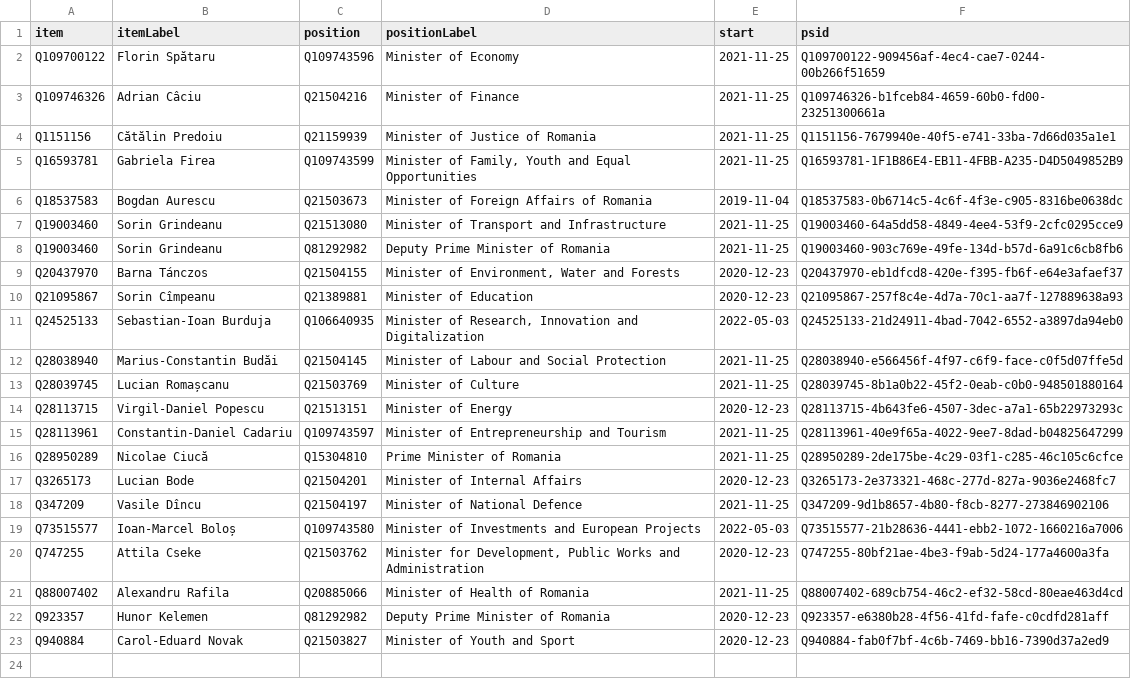
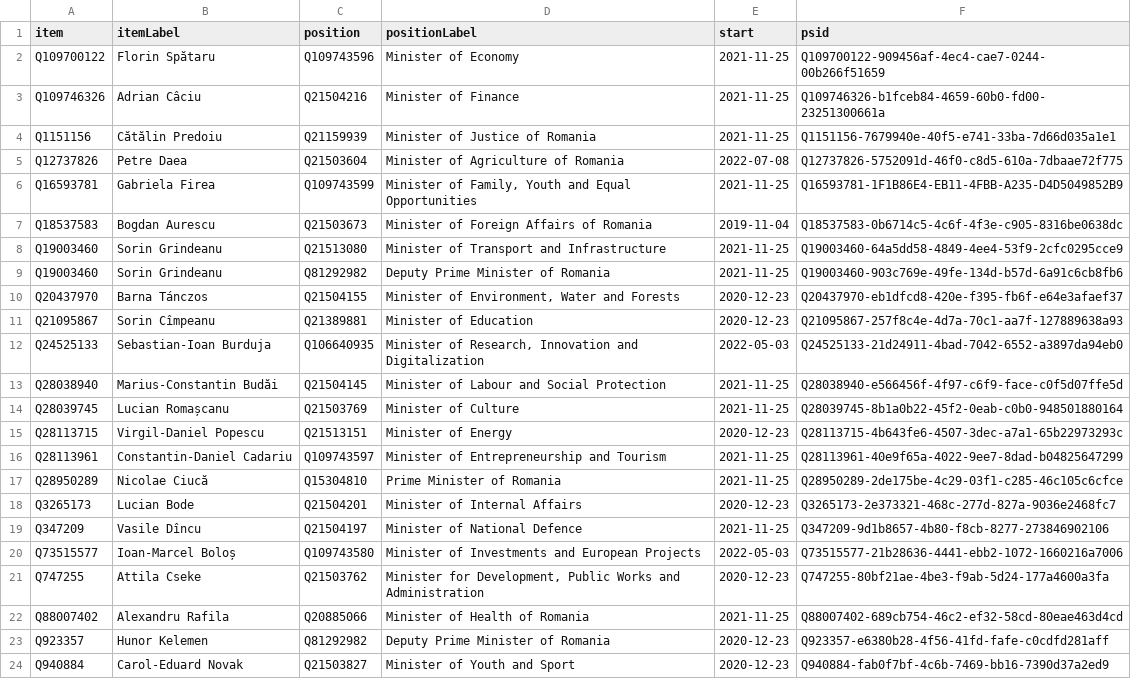
Before and after one commit to every-politician-scrapers/romania-cabinet, a CSV file: wikidata/results/current-cabinet.csv, drawn as a sheet; the diff names each change by its address in the sheet, - before the commit and + after, or states it on an @@ line.

Commit message:
Run SPARQL queries

```diff
--- a/wikidata/results/current-cabinet.csv
+++ b/wikidata/results/current-cabinet.csv
+row 5: Q12737826 | Petre Daea | Q21503604 | Minister of Agriculture of Romania | 2022-07-08 | Q12737826-5752091d-46f0-c8d5-610a-7dbaae72f775
```
